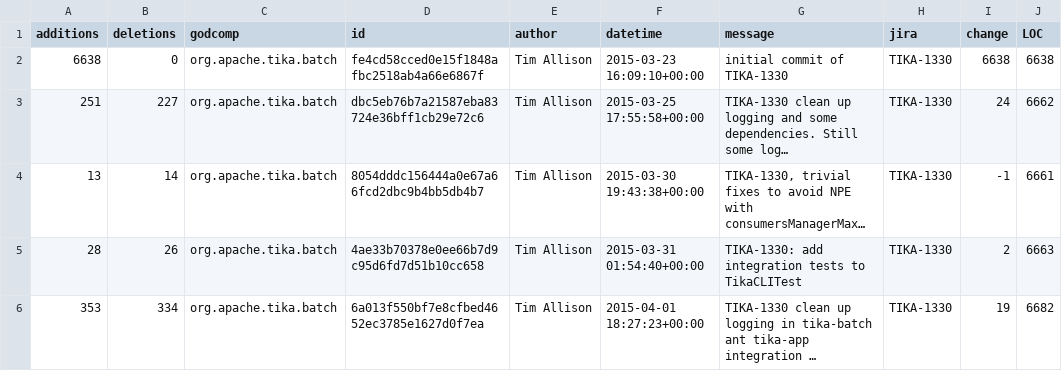
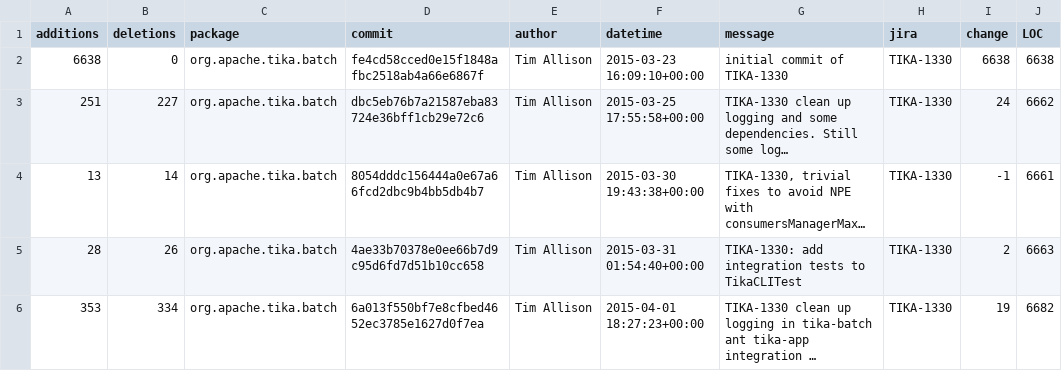
Before and after one commit to dunnkers/god-components, a CSV file: output/all_locs.csv, drawn as a sheet; only a part is shown; long unchanged cells end in ….

```diff
--- a/output/all_locs.csv
+++ b/output/all_locs.csv
@@ -1,2 +1,2 @@
-additions,deletions,godcomp,id,author,datetime,message,jira,change,LOC
+additions,deletions,package,commit,author,datetime,message,jira,change,LOC
 6638,0,org.apache.tika.batch,fe4cd58cced0e15f1848afbc2518ab4a66e6867f,Tim Allison,2015-03-23 16:09:10+00:00,initial commit of TIKA-1330,TIKA-1330,6638,6638
```
Also changed, not shown: output/all_commits.csv, output/all_issues.csv, 3 other files.
